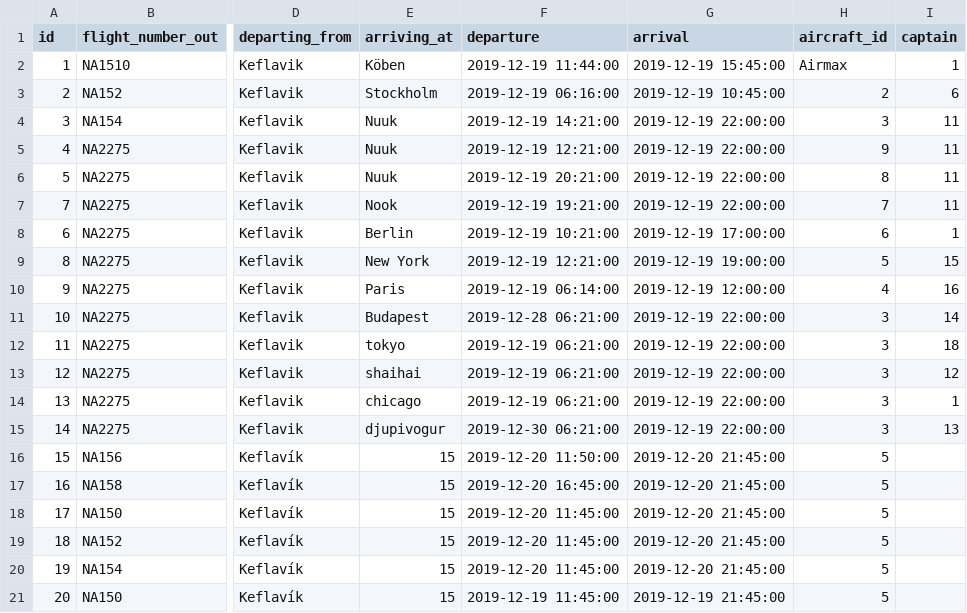
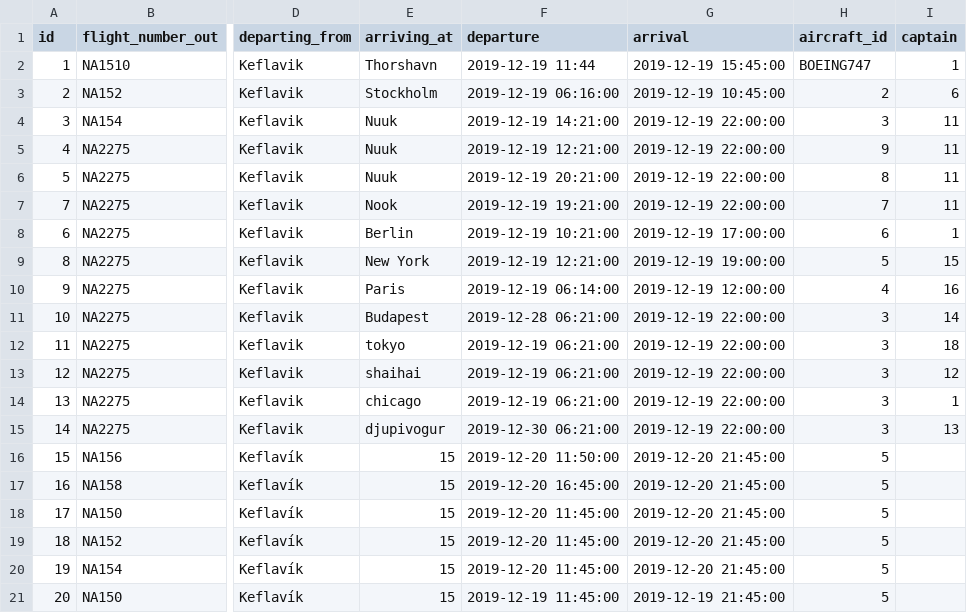
Before and after one commit to heidars19/3ja-vikna-verkefni, a CSV file: program_code/Data/Worktrips.csv, drawn as a sheet; only a part is shown, gaps mark what is left out; the diff names each change by its address in the sheet, - before the commit and + after, or states it on an @@ line.

```diff
--- a/program_code/Data/Worktrips.csv
+++ b/program_code/Data/Worktrips.csv
-E2 (arriving_at): Köben
+E2 (arriving_at): Thorshavn
-F2 (departure): 2019-12-19 11:44:00
+F2 (departure): 2019-12-19 11:44
-H2 (aircraft_id): Airmax
+H2 (aircraft_id): BOEING747
```
Also changed, not shown: 1 other file.
